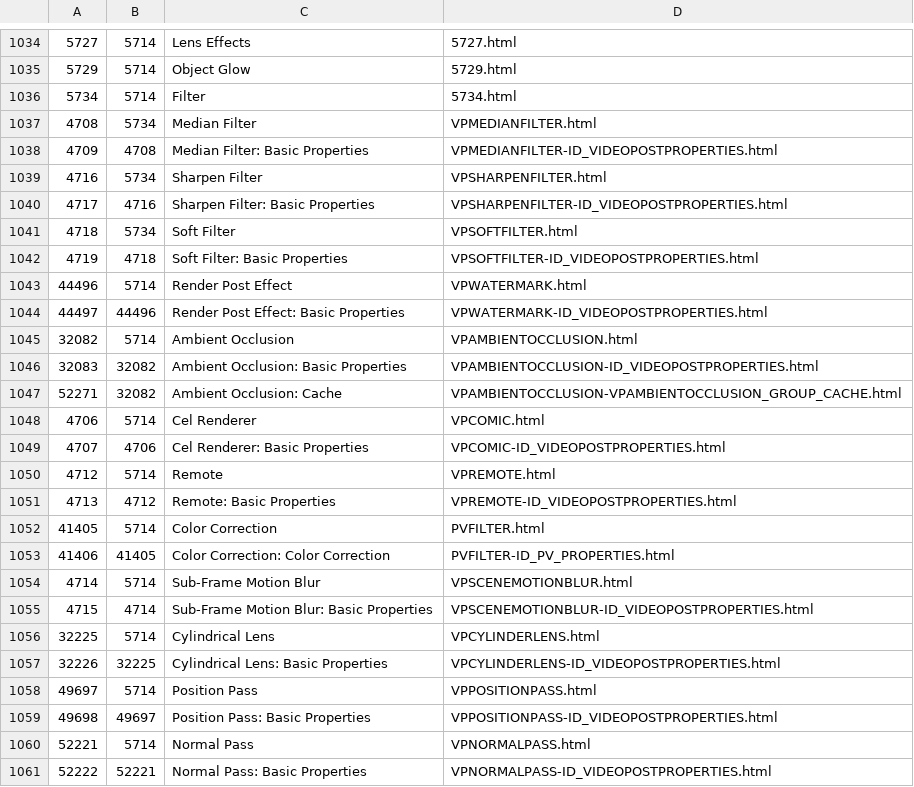
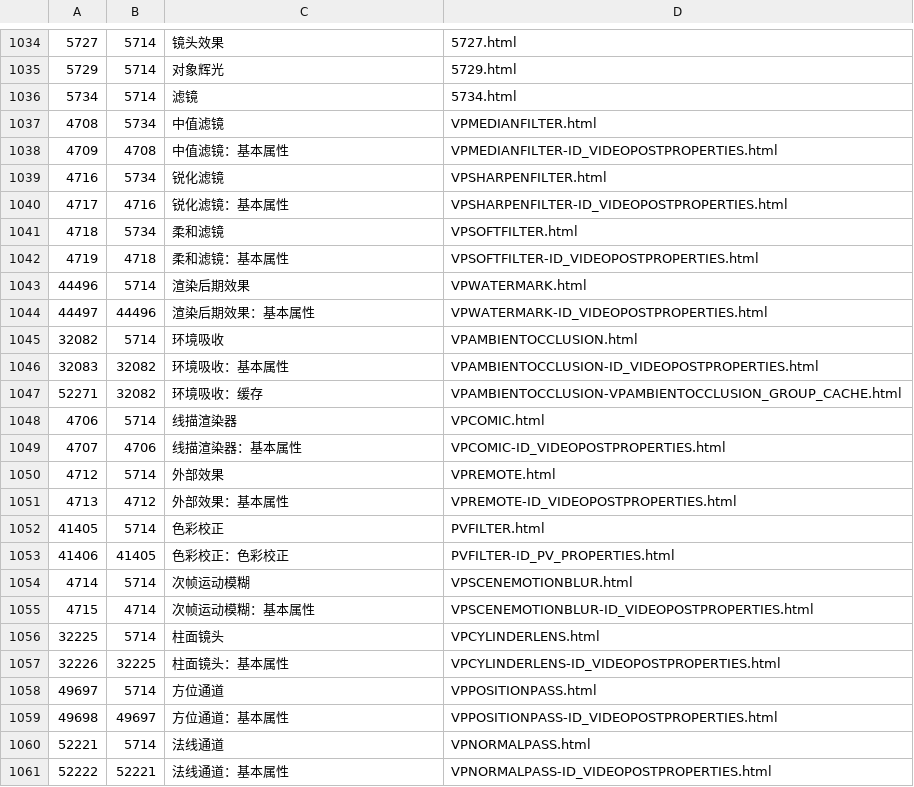
Before and after one commit to Aonosuke/C4D-Help-CN, a CSV file: prefs/dir.csv, drawn as a sheet; only a part is shown, gaps mark what is left out; the diff covers the shown part only.

```diff
--- a/prefs/dir.csv
+++ b/prefs/dir.csv
@@ -1034,28 +1034,28 @@
-"5727","5714","Lens Effects","5727.html"
-"5729","5714","Object Glow","5729.html"
-"5734","5714","Filter","5734.html"
-"4708","5734","Median Filter","VPMEDIANFILTER.html"
-"4709","4708","Median Filter: Basic Properties","VPMEDIANFILTER-ID_VIDEOPOSTPROPERTIES.html"
-"4716","5734","Sharpen Filter","VPSHARPENFILTER.html"
-"4717","4716","Sharpen Filter: Basic Properties","VPSHARPENFILTER-ID_VIDEOPOSTPROPERTIES.html"
-"4718","5734","Soft Filter","VPSOFTFILTER.html"
-"4719","4718","Soft Filter: Basic Properties","VPSOFTFILTER-ID_VIDEOPOSTPROPERTIES.html"
-"44496","5714","Render Post Effect","VPWATERMARK.html"
-"44497","44496","Render Post Effect: Basic Properties","VPWATERMARK-ID_VIDEOPOSTPROPERTIES.html"
-"32082","5714","Ambient Occlusion","VPAMBIENTOCCLUSION.html"
-"32083","32082","Ambient Occlusion: Basic Properties","VPAMBIENTOCCLUSION-ID_VIDEOPOSTPROPERTIES.html"
-"52271","32082","Ambient Occlusion: Cache","VPAMBIENTOCCLUSION-VPAMBIENTOCCLUSION_GROUP_CACHE.html"
-"4706","5714","Cel Renderer","VPCOMIC.html"
-"4707","4706","Cel Renderer: Basic Properties","VPCOMIC-ID_VIDEOPOSTPROPERTIES.html"
-"4712","5714","Remote","VPREMOTE.html"
-"4713","4712","Remote: Basic Properties","VPREMOTE-ID_VIDEOPOSTPROPERTIES.html"
-"41405","5714","Color Correction","PVFILTER.html"
-"41406","41405","Color Correction: Color Correction","PVFILTER-ID_PV_PROPERTIES.html"
-"4714","5714","Sub-Frame Motion Blur","VPSCENEMOTIONBLUR.html"
-"4715","4714","Sub-Frame Motion Blur: Basic Properties","VPSCENEMOTIONBLUR-ID_VIDEOPOSTPROPERTIES.html"
-"32225","5714","Cylindrical Lens","VPCYLINDERLENS.html"
-"32226","32225","Cylindrical Lens: Basic Properties","VPCYLINDERLENS-ID_VIDEOPOSTPROPERTIES.html"
-"49697","5714","Position Pass","VPPOSITIONPASS.html"
-"49698","49697","Position Pass: Basic Properties","VPPOSITIONPASS-ID_VIDEOPOSTPROPERTIES.html"
-"52221","5714","Normal Pass","VPNORMALPASS.html"
-"52222","52221","Normal Pass: Basic Properties","VPNORMALPASS-ID_VIDEOPOSTPROPERTIES.html"
+"5727","5714","镜头效果","5727.html"
+"5729","5714","对象辉光","5729.html"
+"5734","5714","滤镜","5734.html"
+"4708","5734","中值滤镜","VPMEDIANFILTER.html"
+"4709","4708","中值滤镜：基本属性","VPMEDIANFILTER-ID_VIDEOPOSTPROPERTIES.html"
+"4716","5734","锐化滤镜","VPSHARPENFILTER.html"
+"4717","4716","锐化滤镜：基本属性","VPSHARPENFILTER-ID_VIDEOPOSTPROPERTIES.html"
+"4718","5734","柔和滤镜","VPSOFTFILTER.html"
+"4719","4718","柔和滤镜：基本属性","VPSOFTFILTER-ID_VIDEOPOSTPROPERTIES.html"
+"44496","5714","渲染后期效果","VPWATERMARK.html"
+"44497","44496","渲染后期效果：基本属性","VPWATERMARK-ID_VIDEOPOSTPROPERTIES.html"
+"32082","5714","环境吸收","VPAMBIENTOCCLUSION.html"
+"32083","32082","环境吸收：基本属性","VPAMBIENTOCCLUSION-ID_VIDEOPOSTPROPERTIES.html"
+"52271","32082","环境吸收：缓存","VPAMBIENTOCCLUSION-VPAMBIENTOCCLUSION_GROUP_CACHE.html"
+"4706","5714","线描渲染器","VPCOMIC.html"
+"4707","4706","线描渲染器：基本属性","VPCOMIC-ID_VIDEOPOSTPROPERTIES.html"
+"4712","5714","外部效果","VPREMOTE.html"
+"4713","4712","外部效果：基本属性","VPREMOTE-ID_VIDEOPOSTPROPERTIES.html"
+"41405","5714","色彩校正","PVFILTER.html"
+"41406","41405","色彩校正：色彩校正","PVFILTER-ID_PV_PROPERTIES.html"
+"4714","5714","次帧运动模糊","VPSCENEMOTIONBLUR.html"
+"4715","4714","次帧运动模糊：基本属性","VPSCENEMOTIONBLUR-ID_VIDEOPOSTPROPERTIES.html"
+"32225","5714","柱面镜头","VPCYLINDERLENS.html"
+"32226","32225","柱面镜头：基本属性","VPCYLINDERLENS-ID_VIDEOPOSTPROPERTIES.html"
+"49697","5714","方位通道","VPPOSITIONPASS.html"
+"49698","49697","方位通道：基本属性","VPPOSITIONPASS-ID_VIDEOPOSTPROPERTIES.html"
+"52221","5714","法线通道","VPNORMALPASS.html"
+"52222","52221","法线通道：基本属性","VPNORMALPASS-ID_VIDEOPOSTPROPERTIES.html"
```
Also changed, not shown: 88 edited cells elsewhere in this file, 3 other files.
